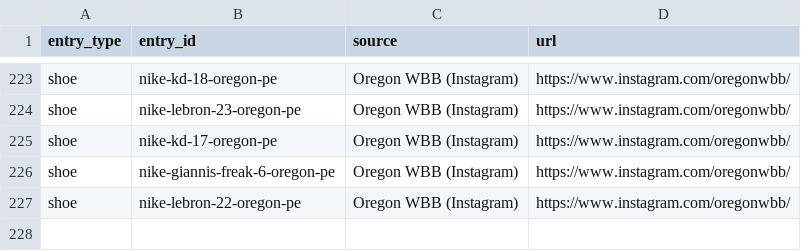
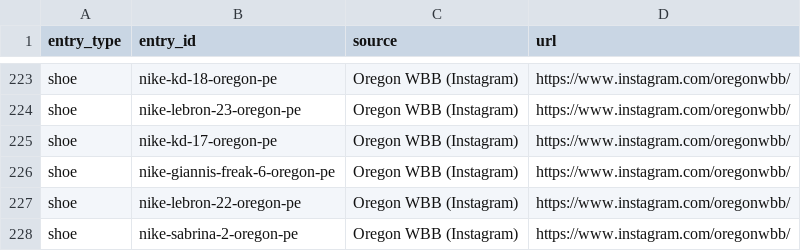
Before and after one commit to elcarrillo/wbb_kicks, a CSV file: data/sources.csv, drawn as a sheet; only a part is shown, gaps mark what is left out.

```diff
--- a/data/sources.csv
+++ b/data/sources.csv
@@ -227 +227,2 @@ shoe,nike-giannis-freak-6-oregon-pe,Oregon WBB (Instagram),https://www.instagram
 shoe,nike-lebron-22-oregon-pe,Oregon WBB (Instagram),https://www.instagram.com/oregonwbb/
+shoe,nike-sabrina-2-oregon-pe,Oregon WBB (Instagram),https://www.instagram.com/oregonwbb/
```
Also changed, not shown: data/photos.csv, 3 other files.
